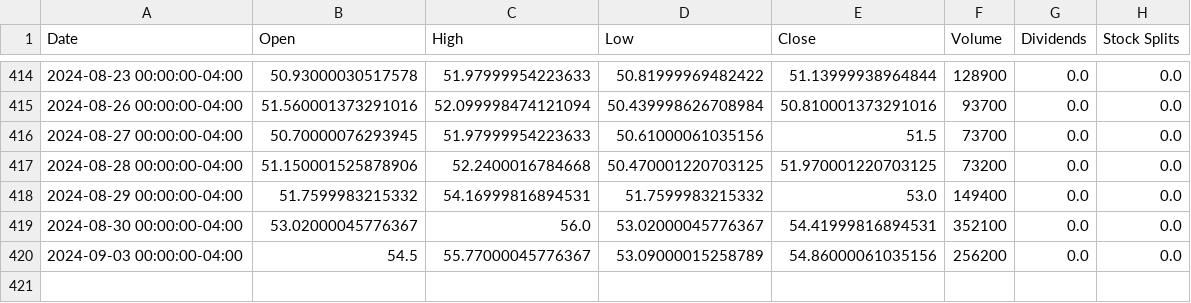
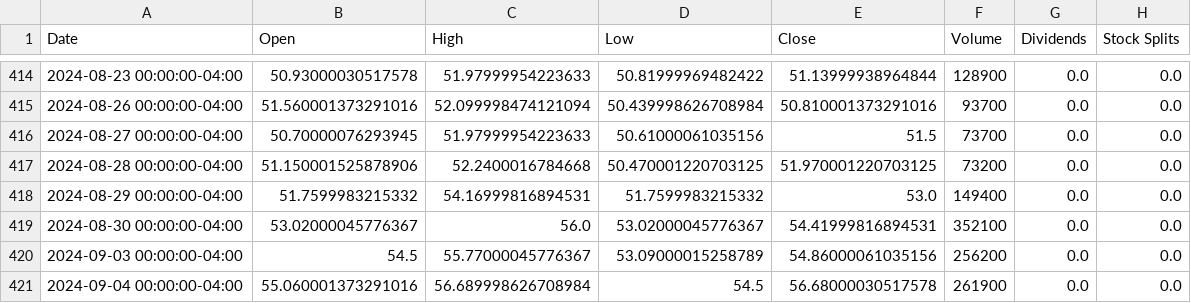
Before and after one commit to No-Country-simulation/c20-71-n-data-bi, a CSV file: datasets/pampa_energía_historical_data.csv, drawn as a sheet; only a part is shown, gaps mark what is left out.

```diff
--- a/datasets/pampa_energía_historical_data.csv
+++ b/datasets/pampa_energía_historical_data.csv
@@ -420 +420,2 @@ Date,Open,High,Low,Close,Volume,Dividends,Stock Splits
 2024-09-03 00:00:00-04:00,54.5,55.77000045776367,53.09000015258789,54.86000061035156,256200,0.0,0.0
+2024-09-04 00:00:00-04:00,55.060001373291016,56.689998626708984,54.5,56.68000030517578,261900,0.0,0.0
```
Also changed, not shown: datasets/ypf_historical_data.csv, 24 other files.
